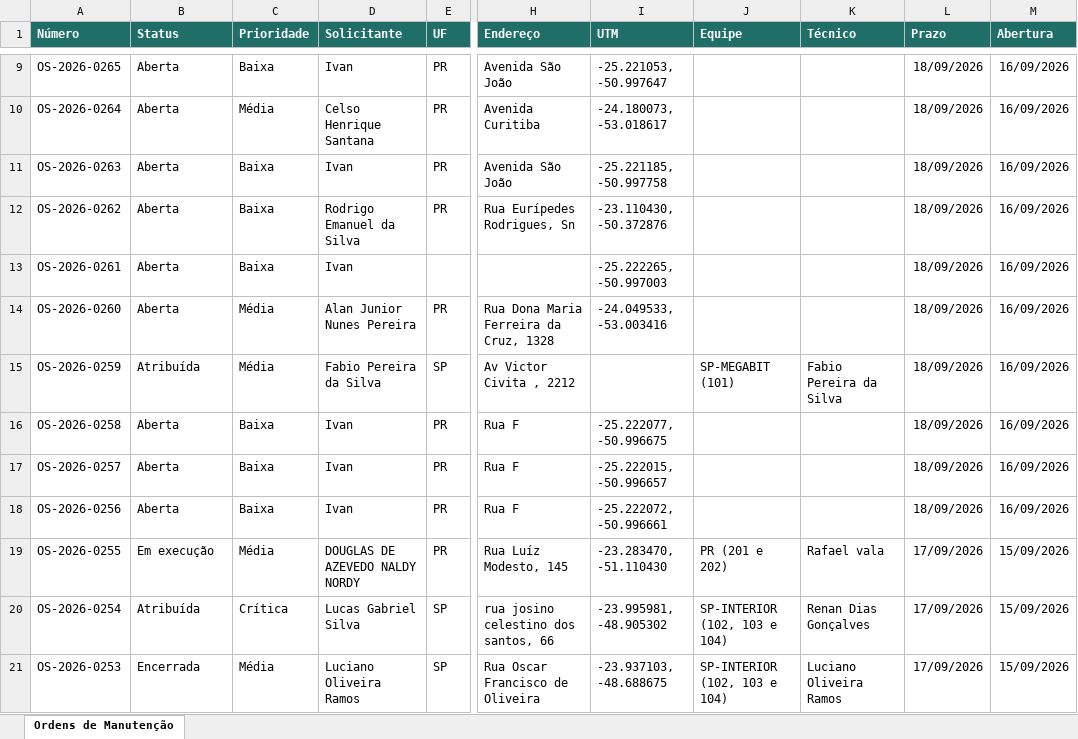
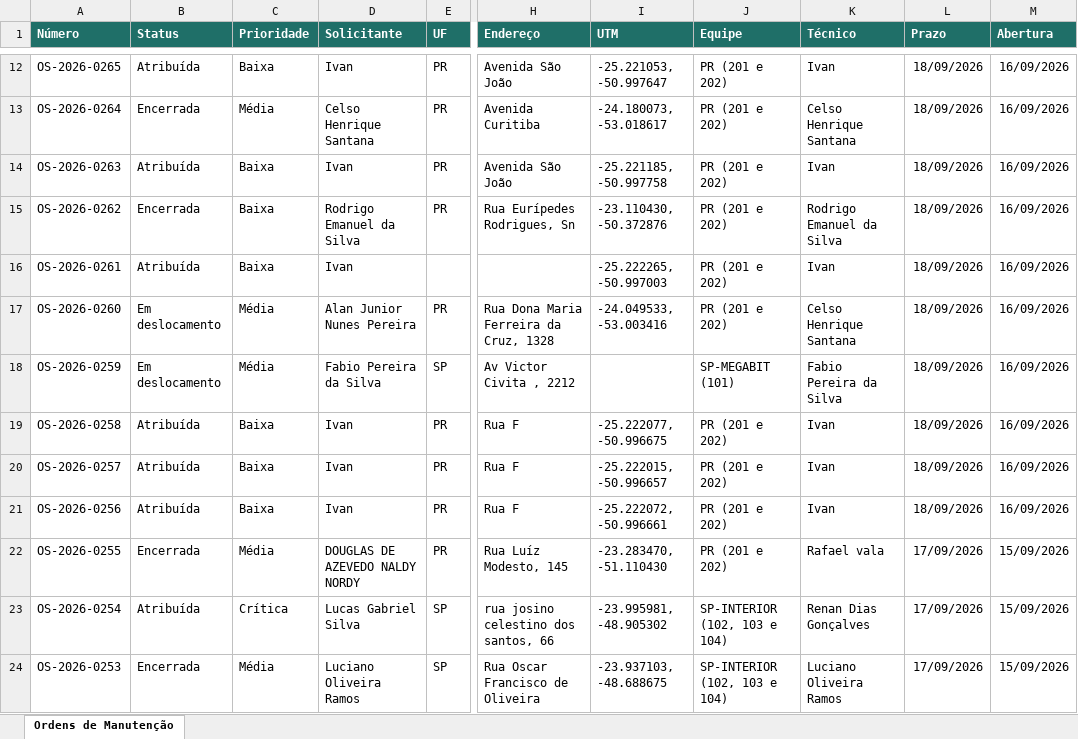
Before and after one commit to Luhizzera/Relator_zaaz1.0, an Excel workbook: Resumo_atividade/Resumo-survey_os_20260916.xlsx, sheet Ordens de Manutenção, drawn as a sheet; only a part is shown, gaps mark what is left out; values as stored, in another font and other column widths than the file's, no borders; addresses are those after the commit; the diff covers the shown part only; the diff names each change by its address in the sheet, - before the commit and + after, or states it on an @@ line.

```diff
--- a/Resumo_atividade/Resumo-survey_os_20260916.xlsx (sheet Ordens de Manutenção)
+++ b/Resumo_atividade/Resumo-survey_os_20260916.xlsx (sheet Ordens de Manutenção)
-B12 (Status): Aberta
+B12 (Status): Atribuída
-J12:J17 (Equipe): (empty)
+J12:J17 (Equipe): PR (201 e 202)
-K12 (Técnico): (empty)
+K12 (Técnico): Ivan
-B13 (Status): Aberta
+B13 (Status): Encerrada
-K13 (Técnico): (empty)
+K13 (Técnico): Celso Henrique Santana
-B14 (Status): Aberta
+B14 (Status): Atribuída
-K14 (Técnico): (empty)
+K14 (Técnico): Ivan
-B15 (Status): Aberta
+B15 (Status): Encerrada
-K15 (Técnico): (empty)
+K15 (Técnico): Rodrigo Emanuel da Silva
-B16 (Status): Aberta
+B16 (Status): Atribuída
-K16 (Técnico): (empty)
+K16 (Técnico): Ivan
-B17 (Status): Aberta
+B17 (Status): Em deslocamento
-K17 (Técnico): (empty)
+K17 (Técnico): Celso Henrique Santana
-B18 (Status): Atribuída
+B18 (Status): Em deslocamento
-B19:B21 (Status): Aberta
+B19:B21 (Status): Atribuída
-J19:J21 (Equipe): (empty)
+J19:J21 (Equipe): PR (201 e 202)
-K19:K21 (Técnico): (empty)
+K19:K21 (Técnico): Ivan
-B22 (Status): Em execução
+B22 (Status): Encerrada
```
Also changed, not shown: 3 added rows and 23 edited cells elsewhere in this sheet, 1 other file.
